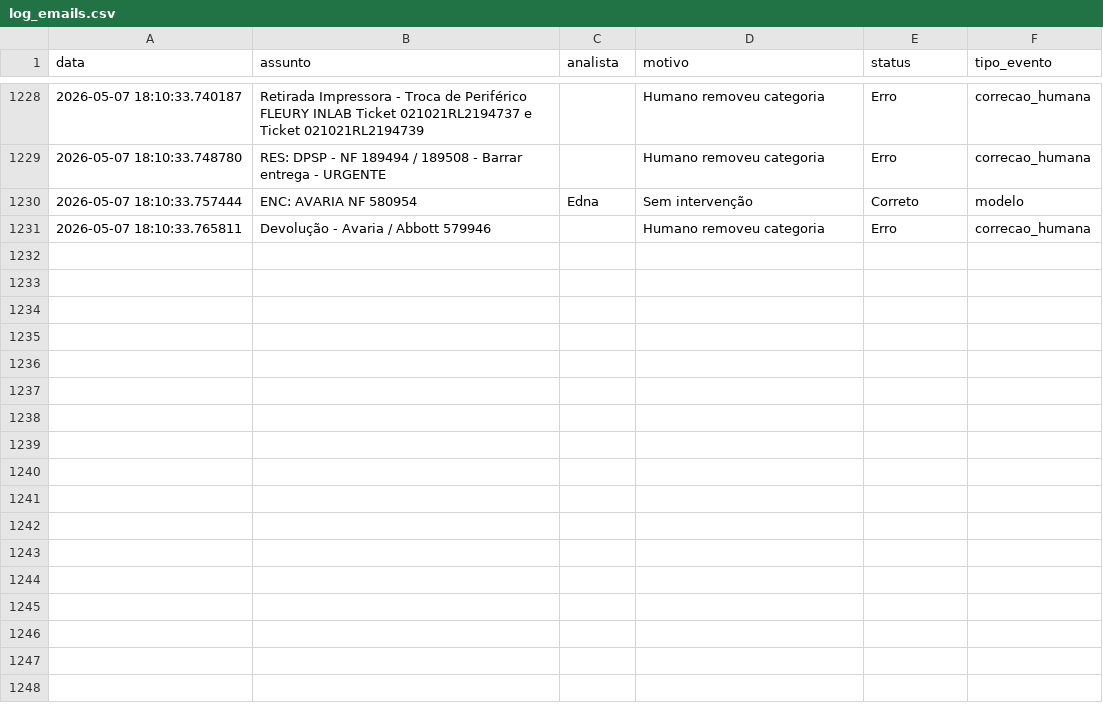
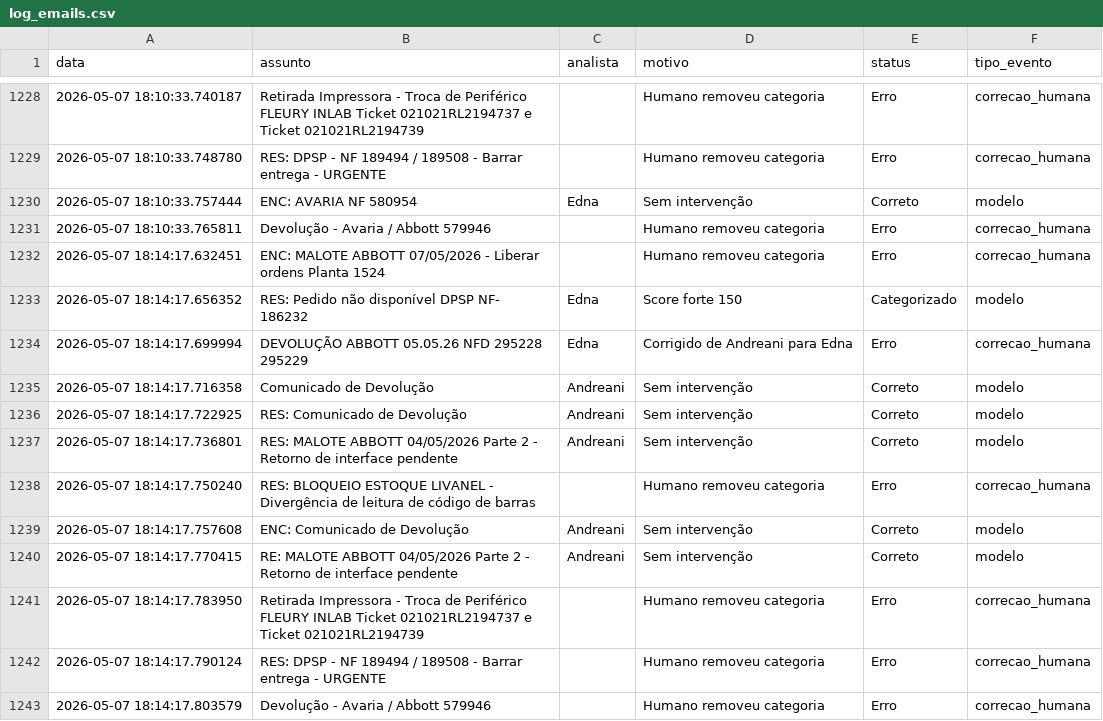
Before and after one commit to LeozeraOwned/dashboard-emails, a CSV file: log_emails.csv, drawn as a sheet; only a part is shown, gaps mark what is left out; the diff names each change by its address in the sheet, - before the commit and + after, or states it on an @@ line.

Commit message:
Atualização automática log_emails.csv

```diff
--- a/log_emails.csv
+++ b/log_emails.csv
+row 1232: 2026-05-07 18:14:17.632451 | ENC: MALOTE ABBOTT 07/05/2026 - Liberar ordens Planta 1524 |  | Humano removeu categoria | Erro | correcao_humana
+row 1233: 2026-05-07 18:14:17.656352 | RES: Pedido não disponível DPSP NF- 186232 | Edna | Score forte 150 | Categorizado | modelo
+row 1234: 2026-05-07 18:14:17.699994 | DEVOLUÇÃO ABBOTT 05.05.26 NFD 295228 295229 | Edna | Corrigido de Andreani para Edna | Erro | correcao_humana
+row 1235: 2026-05-07 18:14:17.716358 | Comunicado de Devolução | Andreani | Sem intervenção | Correto | modelo
+row 1236: 2026-05-07 18:14:17.722925 | RES: Comunicado de Devolução | Andreani | Sem intervenção | Correto | modelo
+row 1237: 2026-05-07 18:14:17.736801 | RES: MALOTE ABBOTT 04/05/2026 Parte 2 - Retorno de interface pendente | Andreani | Sem intervenção | Correto | modelo
+row 1238: 2026-05-07 18:14:17.750240 | RES: BLOQUEIO ESTOQUE LIVANEL - Divergência de leitura de código de barras |  | Humano removeu categoria | Erro | correcao_humana
+row 1239: 2026-05-07 18:14:17.757608 | ENC: Comunicado de Devolução | Andreani | Sem intervenção | Correto | modelo
+row 1240: 2026-05-07 18:14:17.770415 | RE: MALOTE ABBOTT 04/05/2026 Parte 2 - Retorno de interface pendente | Andreani | Sem intervenção | Correto | modelo
+row 1241: 2026-05-07 18:14:17.783950 | Retirada Impressora - Troca de Periférico FLEURY INLAB Ticket 021021RL2194737 e Ticket 021021RL2194739 |  | Humano removeu categoria | Erro | correcao_humana
+row 1242: 2026-05-07 18:14:17.790124 | RES: DPSP - NF 189494 / 189508 - Barrar entrega - URGENTE |  | Humano removeu categoria | Erro | correcao_humana
+row 1243: 2026-05-07 18:14:17.803579 | Devolução - Avaria / Abbott 579946 |  | Humano removeu categoria | Erro | correcao_humana
```
